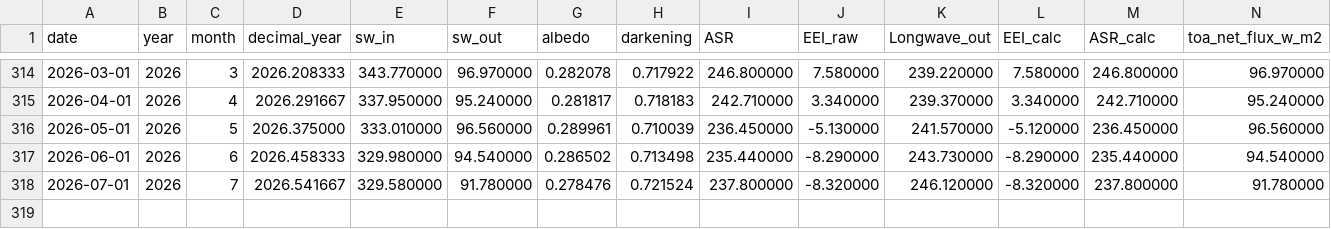
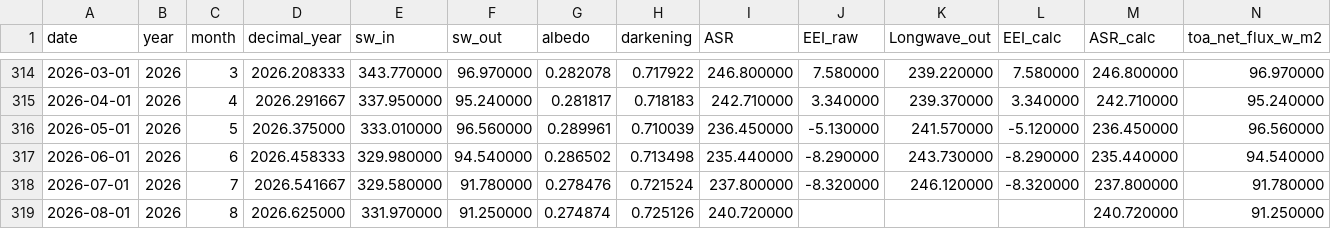
Before and after one commit to Boettcher1960/5_CO2_EEI_T, a CSV file: work/_CERES_raw.csv, drawn as a sheet; only a part is shown, gaps mark what is left out; the diff names each change by its address in the sheet, - before the commit and + after, or states it on an @@ line.

```diff
--- a/work/_CERES_raw.csv
+++ b/work/_CERES_raw.csv
+row 319: 2026-08-01 | 2026 | 8 | 2026.625000 | 331.970000 | 91.250000 | 0.274874 | 0.725126 | 240.720000 |  |  |  | 240.720000 | 91.250000
```
Also changed, not shown: work/_67b_sw_out.csv, work/_CERES_65_ASR.csv, 9 other files.
